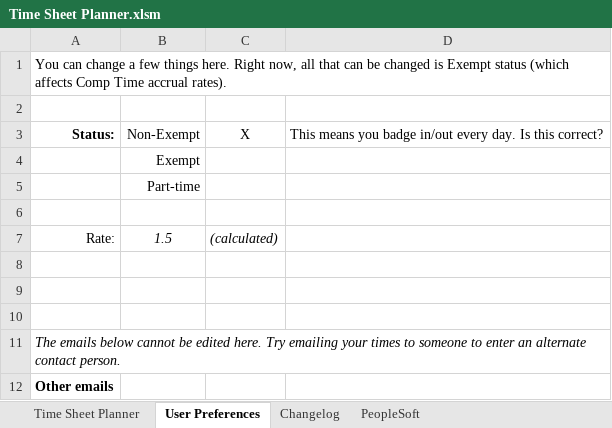
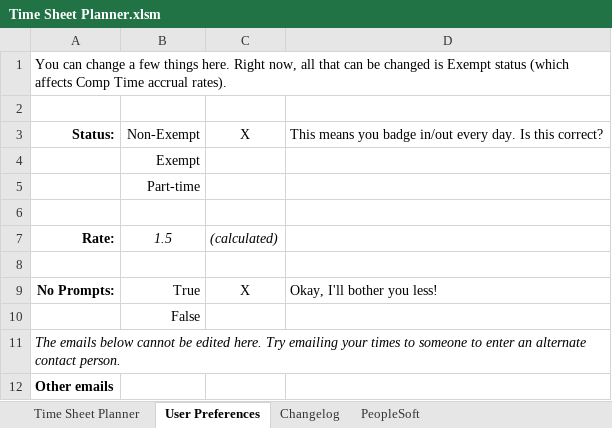
Before and after one commit to jakebathman/Time-Sheet-Planner, an Excel workbook: working-binary/Time Sheet Planner.xlsm, sheet User Preferences, drawn as a sheet; values as stored, in another font and other column widths than the file's, no borders; the diff names each change by its address in the sheet, - before the commit and + after, or states it on an @@ line.

Commit message:
No Prompt preference added
In User Preferences sheet, now a "No Prompt" can be toggled to decrease
prompts (right now only suppresses Clear Sheet prompt).

```diff
--- a/working-binary/Time Sheet Planner.xlsm (sheet User Preferences)
+++ b/working-binary/Time Sheet Planner.xlsm (sheet User Preferences)
-A7 bold: off
+A7 bold: on
-row 9: (empty)
+row 9: No Prompts: | True | X | Okay, I'll bother you less!
-B10: (empty)
+B10: False
```
Also changed, not shown: charts or pictures, Time Sheet Planner.xlsm, 11 other files.
